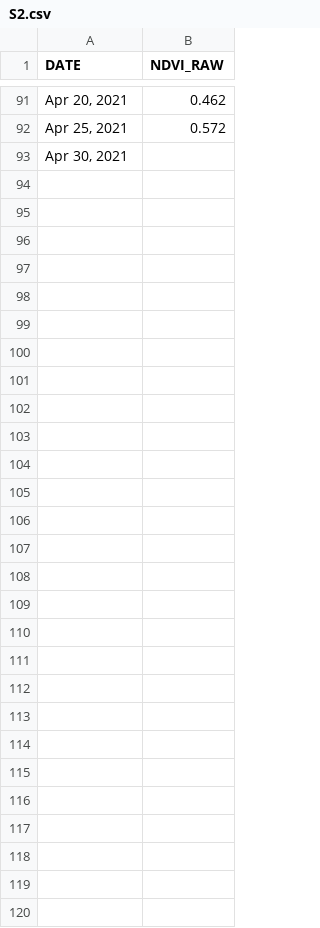
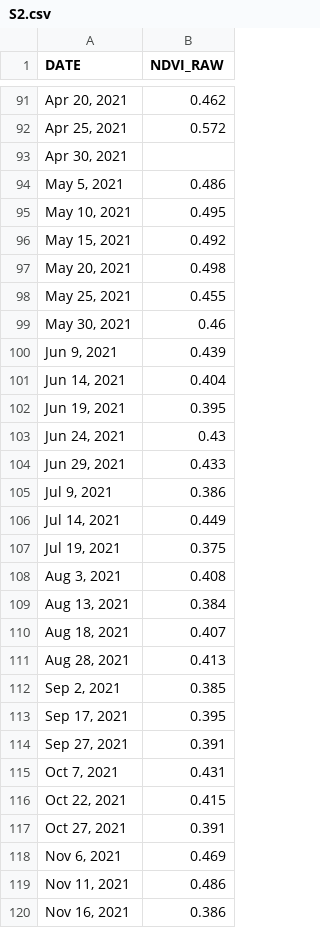
Before and after one commit to omriderhi/lensky-py-lab, a CSV file: data/research_results/RH_NDVI/S2.csv, drawn as a sheet; only a part is shown, gaps mark what is left out; the diff names each change by its address in the sheet, - before the commit and + after, or states it on an @@ line.

```diff
--- a/data/research_results/RH_NDVI/S2.csv
+++ b/data/research_results/RH_NDVI/S2.csv
+row 94: May 5, 2021 | 0.486
+row 95: May 10, 2021 | 0.495
+row 96: May 15, 2021 | 0.492
+row 97: May 20, 2021 | 0.498
+row 98: May 25, 2021 | 0.455
+row 99: May 30, 2021 | 0.46
+row 100: Jun 9, 2021 | 0.439
+row 101: Jun 14, 2021 | 0.404
+row 102: Jun 19, 2021 | 0.395
+row 103: Jun 24, 2021 | 0.43
+row 104: Jun 29, 2021 | 0.433
+row 105: Jul 9, 2021 | 0.386
+row 106: Jul 14, 2021 | 0.449
+row 107: Jul 19, 2021 | 0.375
+row 108: Aug 3, 2021 | 0.408
+row 109: Aug 13, 2021 | 0.384
+row 110: Aug 18, 2021 | 0.407
+row 111: Aug 28, 2021 | 0.413
+row 112: Sep 2, 2021 | 0.385
+row 113: Sep 17, 2021 | 0.395
+row 114: Sep 27, 2021 | 0.391
+row 115: Oct 7, 2021 | 0.431
+row 116: Oct 22, 2021 | 0.415
+row 117: Oct 27, 2021 | 0.391
+row 118: Nov 6, 2021 | 0.469
+row 119: Nov 11, 2021 | 0.486
+row 120: Nov 16, 2021 | 0.386
```
Also changed, not shown: 5 other files.
